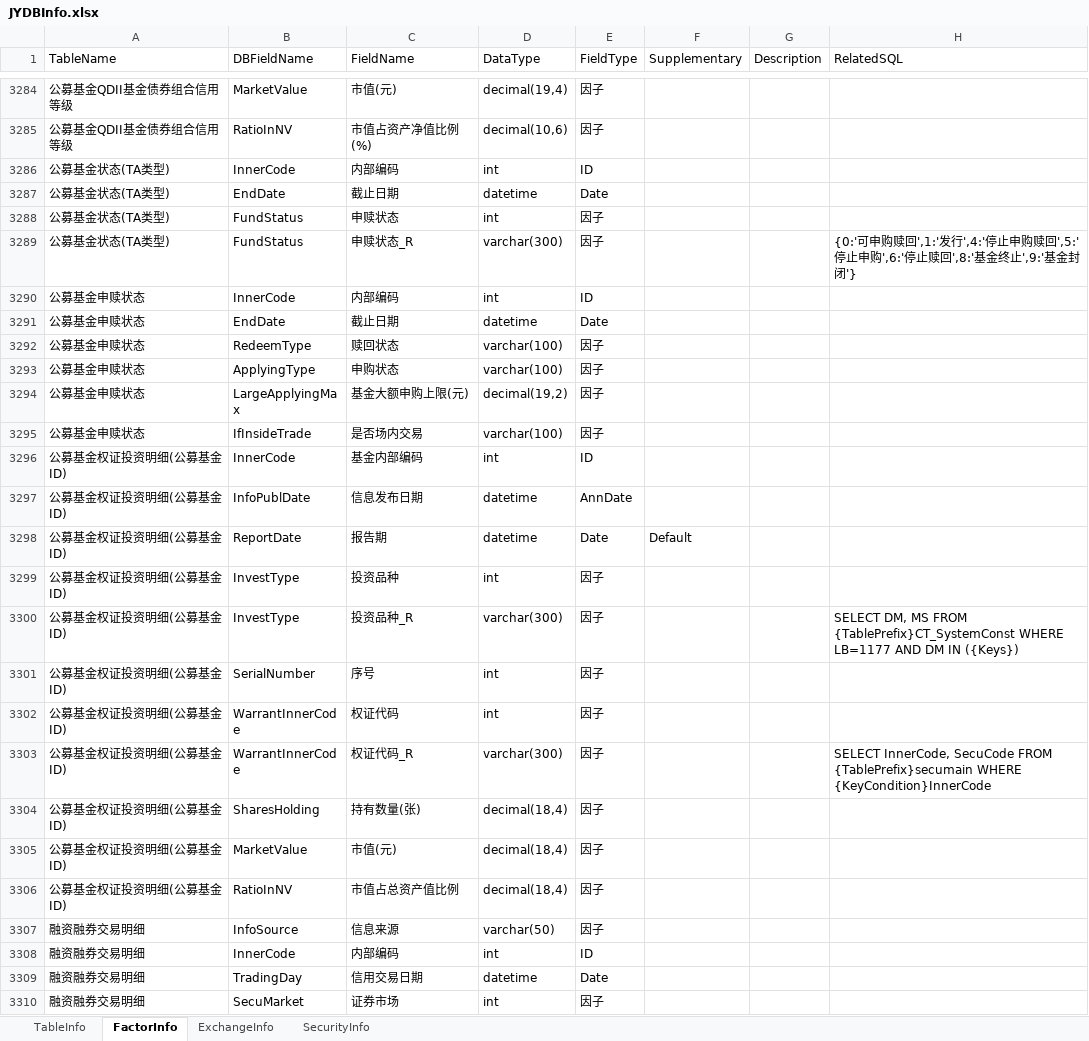
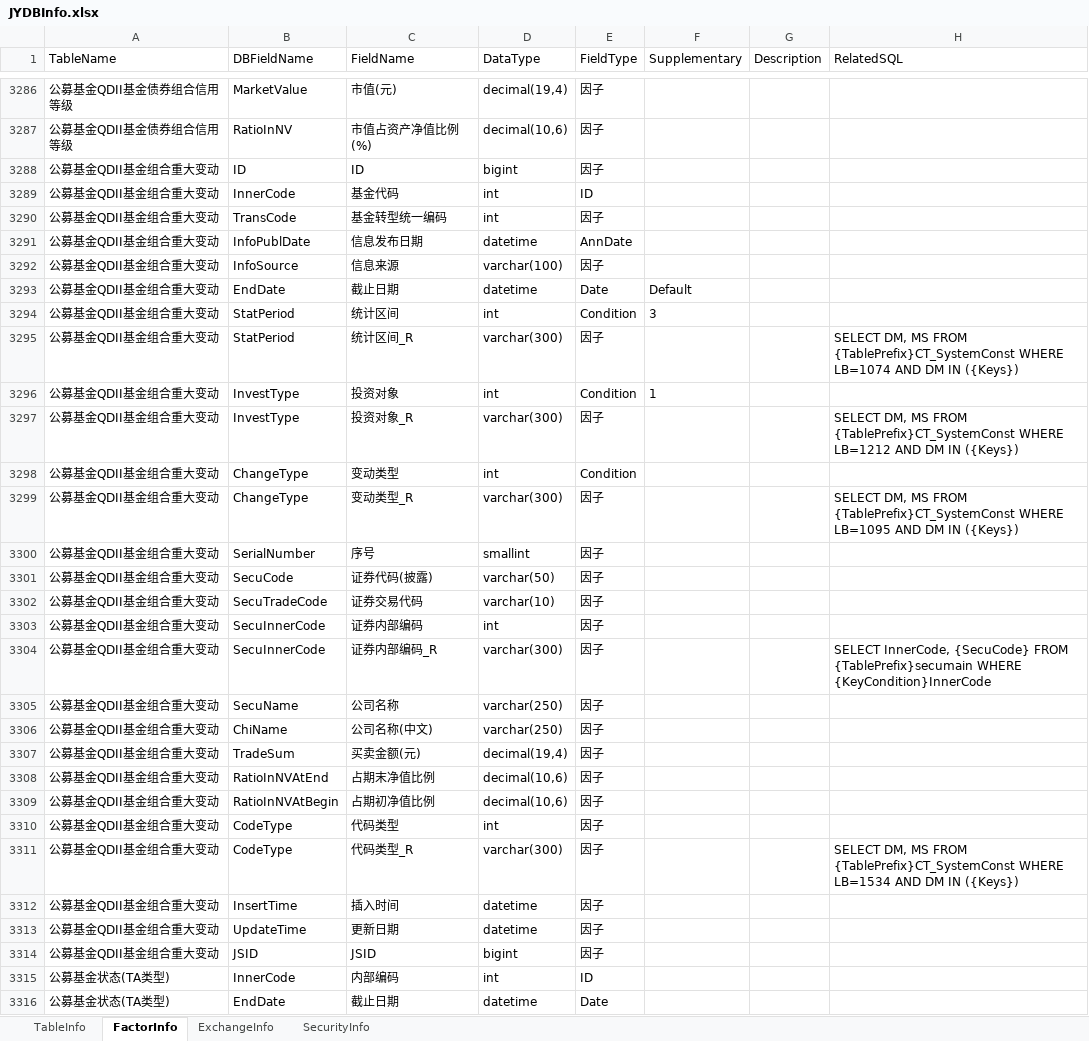
Before and after one commit to Scorpi000/QuantStudio, an Excel workbook: QuantStudio/Resource/JYDBInfo.xlsx, sheet FactorInfo, drawn as a sheet; only a part is shown, gaps mark what is left out; the shorter side is filled out with more unchanged rows; values as stored, in another font and other column widths than the file's, no borders; the diff covers the shown part only; the diff names each change by its address in the sheet, - before the commit and + after, or states it on an @@ line.

Commit message:
JYDBInfo

```diff
--- a/QuantStudio/Resource/JYDBInfo.xlsx (sheet FactorInfo)
+++ b/QuantStudio/Resource/JYDBInfo.xlsx (sheet FactorInfo)
+row 3288: 公募基金QDII基金组合重大变动 | ID | ID | bigint | 因子
+row 3289: 公募基金QDII基金组合重大变动 | InnerCode | 基金代码 | int | ID
+row 3290: 公募基金QDII基金组合重大变动 | TransCode | 基金转型统一编码 | int | 因子
+row 3291: 公募基金QDII基金组合重大变动 | InfoPublDate | 信息发布日期 | datetime | AnnDate
+row 3292: 公募基金QDII基金组合重大变动 | InfoSource | 信息来源 | varchar(100) | 因子
+row 3293: 公募基金QDII基金组合重大变动 | EndDate | 截止日期 | datetime | Date | Default
+row 3294: 公募基金QDII基金组合重大变动 | StatPeriod | 统计区间 | int | Condition | 3
+row 3295: 公募基金QDII基金组合重大变动 | StatPeriod | 统计区间_R | varchar(300) | 因子 |  |  | SELECT DM, MS FROM {TablePrefix}CT_SystemConst WHERE LB=1074 AND DM IN ({Keys})
+row 3296: 公募基金QDII基金组合重大变动 | InvestType | 投资对象 | int | Condition | 1
+row 3297: 公募基金QDII基金组合重大变动 | InvestType | 投资对象_R | varchar(300) | 因子 |  |  | SELECT DM, MS FROM {TablePrefix}CT_SystemConst WHERE LB=1212 AND DM IN ({Keys})
+row 3298: 公募基金QDII基金组合重大变动 | ChangeType | 变动类型 | int | Condition
+row 3299: 公募基金QDII基金组合重大变动 | ChangeType | 变动类型_R | varchar(300) | 因子 |  |  | SELECT DM, MS FROM {TablePrefix}CT_SystemConst WHERE LB=1095 AND DM IN ({Keys})
+row 3300: 公募基金QDII基金组合重大变动 | SerialNumber | 序号 | smallint | 因子
+row 3301: 公募基金QDII基金组合重大变动 | SecuCode | 证券代码(披露) | varchar(50) | 因子
+row 3302: 公募基金QDII基金组合重大变动 | SecuTradeCode | 证券交易代码 | varchar(10) | 因子
+row 3303: 公募基金QDII基金组合重大变动 | SecuInnerCode | 证券内部编码 | int | 因子
+row 3304: 公募基金QDII基金组合重大变动 | SecuInnerCode | 证券内部编码_R | varchar(300) | 因子 |  |  | SELECT InnerCode, {SecuCode} FROM {TablePrefix}secumain WHERE {KeyCondition}InnerCode
+row 3305: 公募基金QDII基金组合重大变动 | SecuName | 公司名称 | varchar(250) | 因子
+row 3306: 公募基金QDII基金组合重大变动 | ChiName | 公司名称(中文) | varchar(250) | 因子
+row 3307: 公募基金QDII基金组合重大变动 | TradeSum | 买卖金额(元) | decimal(19,4) | 因子
+row 3308: 公募基金QDII基金组合重大变动 | RatioInNVAtEnd | 占期末净值比例 | decimal(10,6) | 因子
+row 3309: 公募基金QDII基金组合重大变动 | RatioInNVAtBegin | 占期初净值比例 | decimal(10,6) | 因子
+row 3310: 公募基金QDII基金组合重大变动 | CodeType | 代码类型 | int | 因子
+row 3311: 公募基金QDII基金组合重大变动 | CodeType | 代码类型_R | varchar(300) | 因子 |  |  | SELECT DM, MS FROM {TablePrefix}CT_SystemConst WHERE LB=1534 AND DM IN ({Keys})
+row 3312: 公募基金QDII基金组合重大变动 | InsertTime | 插入时间 | datetime | 因子
+row 3313: 公募基金QDII基金组合重大变动 | UpdateTime | 更新日期 | datetime | 因子
+row 3314: 公募基金QDII基金组合重大变动 | JSID | JSID | bigint | 因子
```
Also changed, not shown: 36 added rows, 34 removed rows, 60 moved rows and 37 edited cells elsewhere in this sheet, sheet TableInfo.
